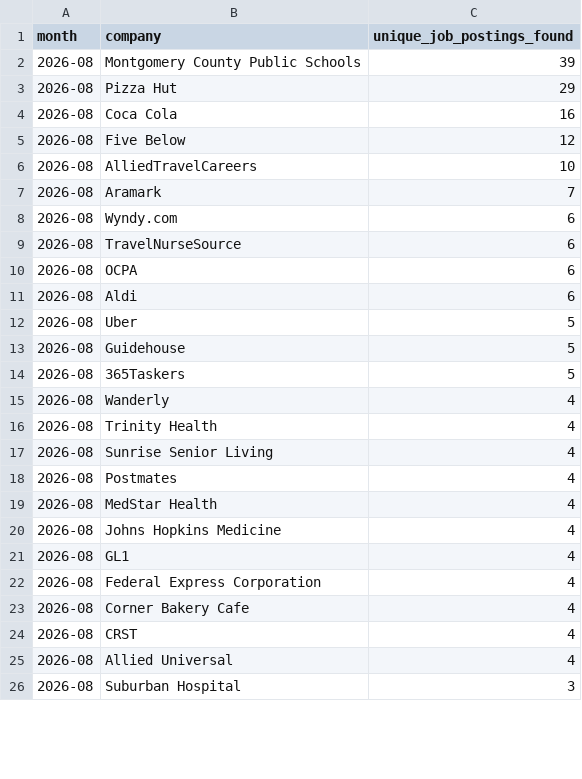
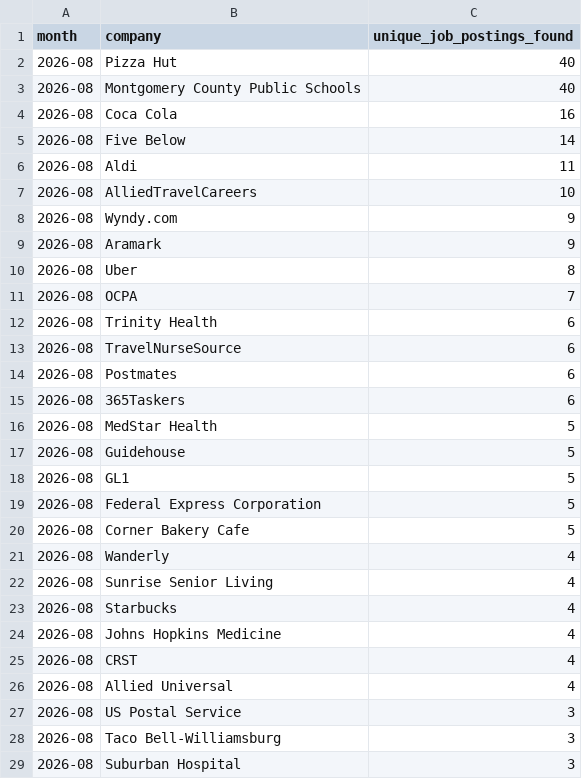
Before and after one commit to themeganerddddddd/MoCo-Hiring-Monitor, a CSV file: outputs/top_companies_2026-08.csv, drawn as a sheet; only a part is shown; the diff covers the shown part only.

```diff
--- a/outputs/top_companies_2026-08.csv
+++ b/outputs/top_companies_2026-08.csv
@@ -1,26 +1,29 @@
 month,company,unique_job_postings_found
-2026-08,Montgomery County Public Schools,39
-2026-08,Pizza Hut,29
+2026-08,Pizza Hut,40
+2026-08,Montgomery County Public Schools,40
 2026-08,Coca Cola,16
-2026-08,Five Below,12
+2026-08,Five Below,14
+2026-08,Aldi,11
 2026-08,AlliedTravelCareers,10
-2026-08,Aramark,7
-2026-08,Wyndy.com,6
+2026-08,Wyndy.com,9
+2026-08,Aramark,9
+2026-08,Uber,8
+2026-08,OCPA,7
+2026-08,Trinity Health,6
 2026-08,TravelNurseSource,6
-2026-08,OCPA,6
-2026-08,Aldi,6
-2026-08,Uber,5
+2026-08,Postmates,6
+2026-08,365Taskers,6
+2026-08,MedStar Health,5
 2026-08,Guidehouse,5
-2026-08,365Taskers,5
+2026-08,GL1,5
+2026-08,Federal Express Corporation,5
+2026-08,Corner Bakery Cafe,5
 2026-08,Wanderly,4
-2026-08,Trinity Health,4
 2026-08,Sunrise Senior Living,4
-2026-08,Postmates,4
-2026-08,MedStar Health,4
+2026-08,Starbucks,4
 2026-08,Johns Hopkins Medicine,4
-2026-08,GL1,4
-2026-08,Federal Express Corporation,4
-2026-08,Corner Bakery Cafe,4
 2026-08,CRST,4
 2026-08,Allied Universal,4
+2026-08,US Postal Service,3
+2026-08,Taco Bell-Williamsburg,3
 2026-08,Suburban Hospital,3
```
Also changed, not shown: 3 removed rows and 2 edited cells elsewhere in this file, 11 other files.
